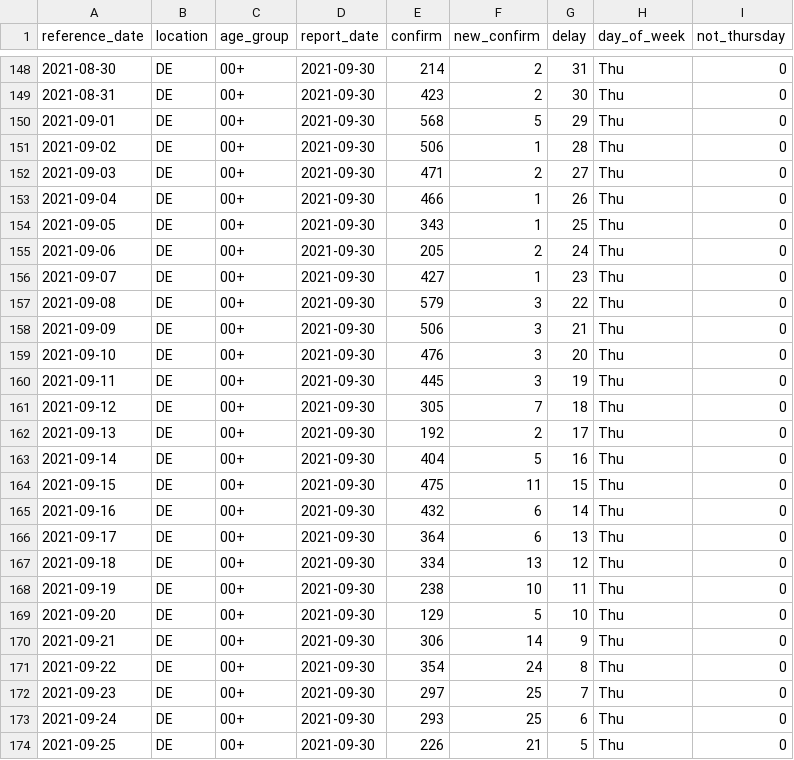
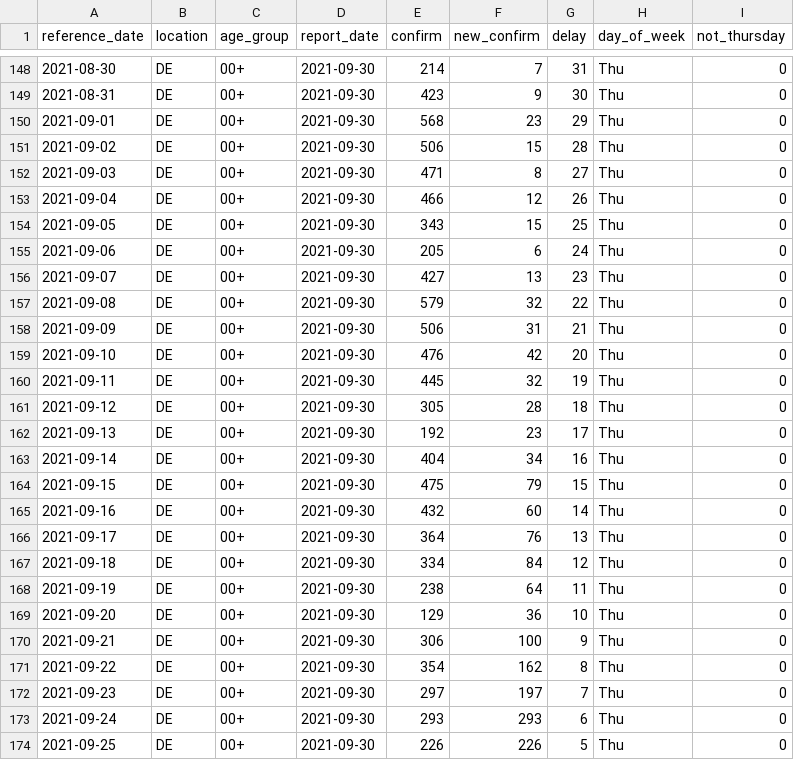
Before and after one commit to seabbs/epinowcast-fixed-reporting-example, a CSV file: data/latest-synthetic-weekly-data.csv, drawn as a sheet; only a part is shown, gaps mark what is left out; the diff covers the shown part only.

```diff
--- a/data/latest-synthetic-weekly-data.csv
+++ b/data/latest-synthetic-weekly-data.csv
@@ -148,27 +148,27 @@ reference_date,location,age_group,report_date,confirm,new_confirm,delay,day_of_w
-2021-08-30,DE,00+,2021-09-30,214,2,31,Thu,0
-2021-08-31,DE,00+,2021-09-30,423,2,30,Thu,0
-2021-09-01,DE,00+,2021-09-30,568,5,29,Thu,0
-2021-09-02,DE,00+,2021-09-30,506,1,28,Thu,0
-2021-09-03,DE,00+,2021-09-30,471,2,27,Thu,0
-2021-09-04,DE,00+,2021-09-30,466,1,26,Thu,0
-2021-09-05,DE,00+,2021-09-30,343,1,25,Thu,0
-2021-09-06,DE,00+,2021-09-30,205,2,24,Thu,0
-2021-09-07,DE,00+,2021-09-30,427,1,23,Thu,0
-2021-09-08,DE,00+,2021-09-30,579,3,22,Thu,0
-2021-09-09,DE,00+,2021-09-30,506,3,21,Thu,0
-2021-09-10,DE,00+,2021-09-30,476,3,20,Thu,0
-2021-09-11,DE,00+,2021-09-30,445,3,19,Thu,0
-2021-09-12,DE,00+,2021-09-30,305,7,18,Thu,0
-2021-09-13,DE,00+,2021-09-30,192,2,17,Thu,0
-2021-09-14,DE,00+,2021-09-30,404,5,16,Thu,0
-2021-09-15,DE,00+,2021-09-30,475,11,15,Thu,0
-2021-09-16,DE,00+,2021-09-30,432,6,14,Thu,0
-2021-09-17,DE,00+,2021-09-30,364,6,13,Thu,0
-2021-09-18,DE,00+,2021-09-30,334,13,12,Thu,0
-2021-09-19,DE,00+,2021-09-30,238,10,11,Thu,0
-2021-09-20,DE,00+,2021-09-30,129,5,10,Thu,0
-2021-09-21,DE,00+,2021-09-30,306,14,9,Thu,0
-2021-09-22,DE,00+,2021-09-30,354,24,8,Thu,0
-2021-09-23,DE,00+,2021-09-30,297,25,7,Thu,0
-2021-09-24,DE,00+,2021-09-30,293,25,6,Thu,0
-2021-09-25,DE,00+,2021-09-30,226,21,5,Thu,0
+2021-08-30,DE,00+,2021-09-30,214,7,31,Thu,0
+2021-08-31,DE,00+,2021-09-30,423,9,30,Thu,0
+2021-09-01,DE,00+,2021-09-30,568,23,29,Thu,0
+2021-09-02,DE,00+,2021-09-30,506,15,28,Thu,0
+2021-09-03,DE,00+,2021-09-30,471,8,27,Thu,0
+2021-09-04,DE,00+,2021-09-30,466,12,26,Thu,0
+2021-09-05,DE,00+,2021-09-30,343,15,25,Thu,0
+2021-09-06,DE,00+,2021-09-30,205,6,24,Thu,0
+2021-09-07,DE,00+,2021-09-30,427,13,23,Thu,0
+2021-09-08,DE,00+,2021-09-30,579,32,22,Thu,0
+2021-09-09,DE,00+,2021-09-30,506,31,21,Thu,0
+2021-09-10,DE,00+,2021-09-30,476,42,20,Thu,0
+2021-09-11,DE,00+,2021-09-30,445,32,19,Thu,0
+2021-09-12,DE,00+,2021-09-30,305,28,18,Thu,0
+2021-09-13,DE,00+,2021-09-30,192,23,17,Thu,0
+2021-09-14,DE,00+,2021-09-30,404,34,16,Thu,0
+2021-09-15,DE,00+,2021-09-30,475,79,15,Thu,0
+2021-09-16,DE,00+,2021-09-30,432,60,14,Thu,0
+2021-09-17,DE,00+,2021-09-30,364,76,13,Thu,0
+2021-09-18,DE,00+,2021-09-30,334,84,12,Thu,0
+2021-09-19,DE,00+,2021-09-30,238,64,11,Thu,0
+2021-09-20,DE,00+,2021-09-30,129,36,10,Thu,0
+2021-09-21,DE,00+,2021-09-30,306,100,9,Thu,0
+2021-09-22,DE,00+,2021-09-30,354,162,8,Thu,0
+2021-09-23,DE,00+,2021-09-30,297,197,7,Thu,0
+2021-09-24,DE,00+,2021-09-30,293,293,6,Thu,0
+2021-09-25,DE,00+,2021-09-30,226,226,5,Thu,0
```
Also changed, not shown: 26 edited cells elsewhere in this file, data/synthetic-weekly-data.csv, 8 other files.
